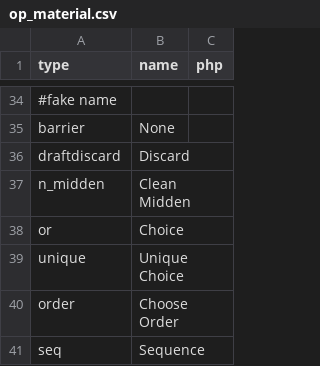
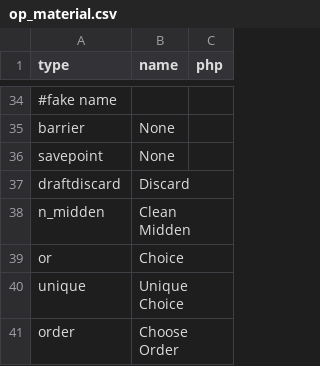
Before and after one commit to elaskavaia/bga-skarabrae, a CSV file: misc/op_material.csv, drawn as a sheet; only a part is shown, gaps mark what is left out; the shorter side is filled out with more unchanged rows; the diff names each change by its address in the sheet, - before the commit and + after, or states it on an @@ line.

```diff
--- a/misc/op_material.csv
+++ b/misc/op_material.csv
+row 36: savepoint | None
```
Also changed, not shown: misc/action_material.csv, misc/token_material.csv, 36 other files.
